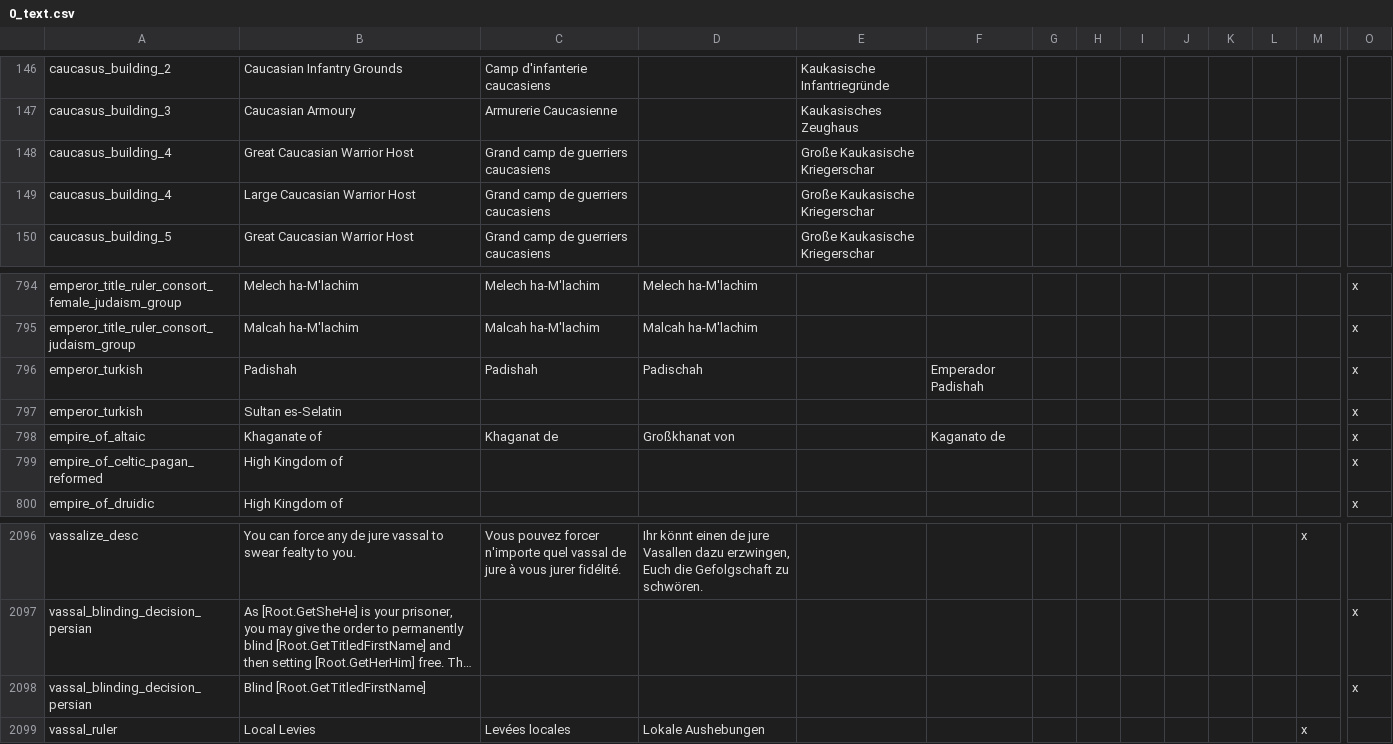
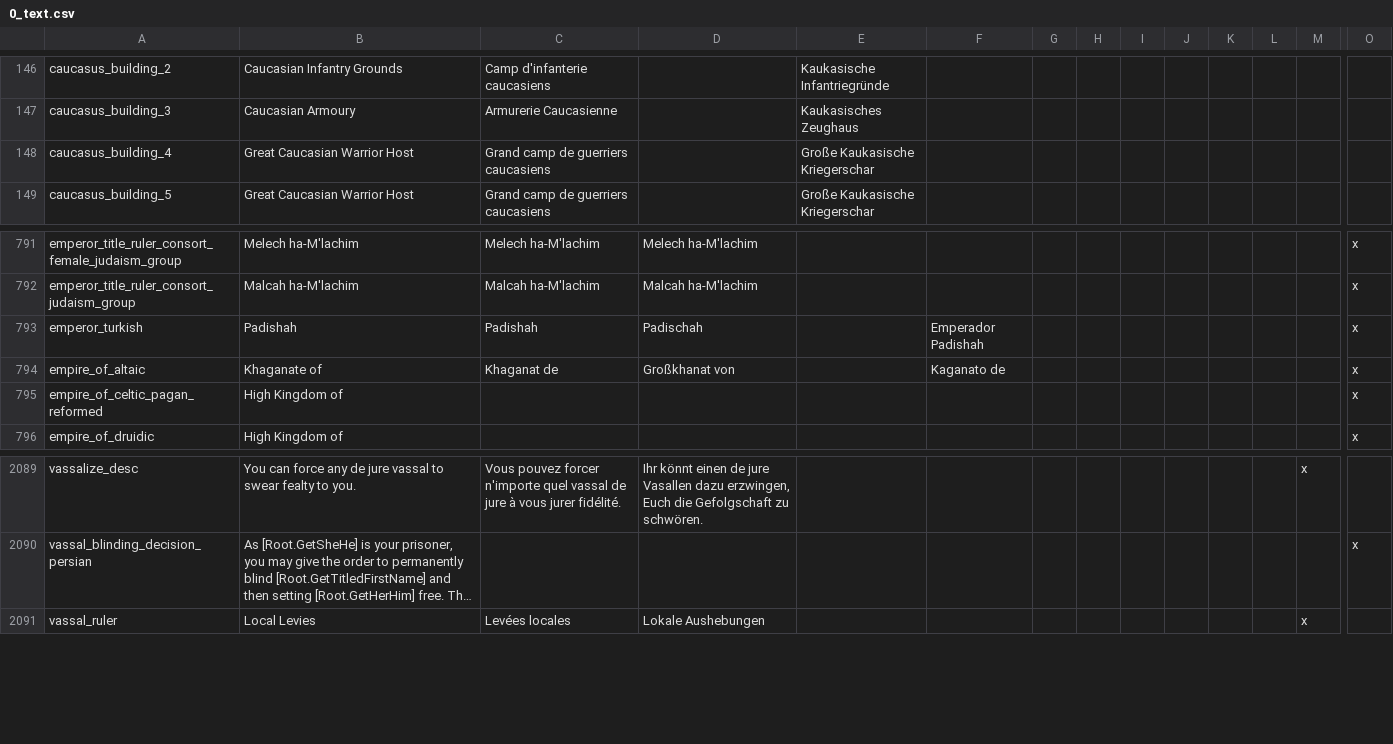
Before and after one commit to CK2PlusDarky/CK2Plus, a CSV file: CK2Plus/localisation/0_text.csv, drawn as a sheet; only a part is shown, gaps mark what is left out; long unchanged cells end in …; rows hold the shown columns only; the diff covers the shown part only; the diff names each change by its address in the sheet, - before the commit and + after, or states it on an @@ line.

```diff
--- a/CK2Plus/localisation/0_text.csv
+++ b/CK2Plus/localisation/0_text.csv
-row 149: caucasus_building_4 | Large Caucasian Warrior Host | Grand camp de guerriers caucasiens |  | Große Kaukasische Kriegerschar
-row 797: emperor_turkish | Sultan es-Selatin |  |  |  |  |  |  |  |  |  |  |  | x
-row 2098: vassal_blinding_decision_persian | Blind [Root.GetTitledFirstName] |  |  |  |  |  |  |  |  |  |  |  | x
```
Also changed, not shown: 5 removed rows elsewhere in this file, CK2Plus/localisation/0_nicknames.csv.
